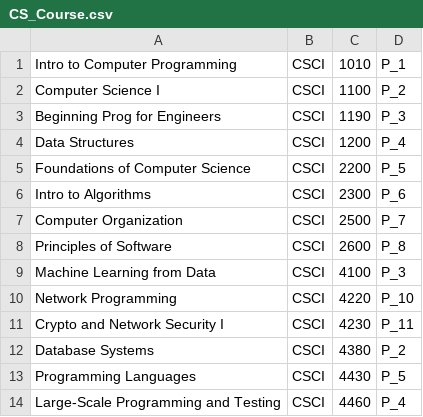
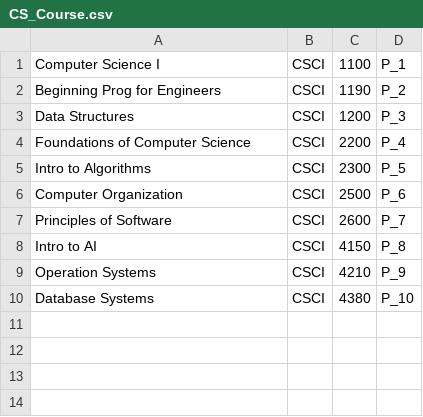
Before and after one commit to PrefPy/opra, a CSV file: compsocsite/mentors/CS_Course.csv, drawn as a sheet.

```diff
--- a/compsocsite/mentors/CS_Course.csv
+++ b/compsocsite/mentors/CS_Course.csv
@@ -1,14 +1,10 @@
-Intro to Computer Programming,CSCI,1010,P_1
-Computer Science I,CSCI,1100,P_2
-Beginning Prog for Engineers,CSCI,1190,P_3
-Data Structures,CSCI,1200,P_4
-Foundations of Computer Science,CSCI,2200,P_5
-Intro to Algorithms,CSCI,2300,P_6
-Computer Organization,CSCI,2500,P_7
-Principles of Software,CSCI,2600,P_8
-Machine Learning from Data,CSCI,4100,P_3
-Network Programming,CSCI,4220,P_10
-Crypto and Network Security I,CSCI,4230,P_11
-Database Systems,CSCI,4380,P_2
-Programming Languages,CSCI,4430,P_5
-Large-Scale Programming and Testing,CSCI,4460,P_4
+Computer Science I,CSCI,1100,P_1
+Beginning Prog for Engineers,CSCI,1190,P_2
+Data Structures,CSCI,1200,P_3
+Foundations of Computer Science,CSCI,2200,P_4
+Intro to Algorithms,CSCI,2300,P_5
+Computer Organization,CSCI,2500,P_6
+Principles of Software,CSCI,2600,P_7
+Intro to AI,CSCI,4150,P_8
+Operation Systems,CSCI,4210,P_9
+Database Systems,CSCI,4380,P_10
```
Also changed, not shown: 3 other files.
